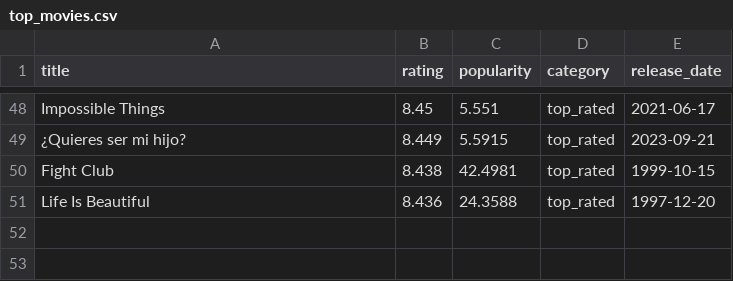
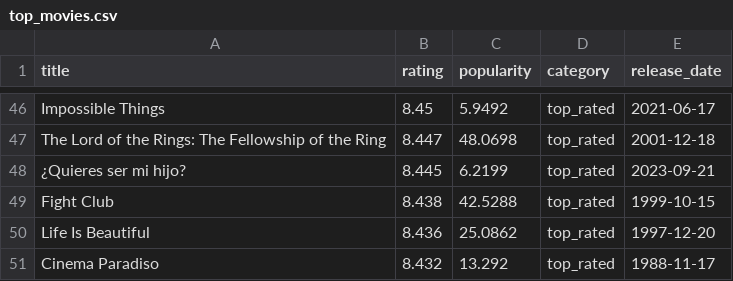
Before and after one commit to KOD-0101/movie-api-automation, a CSV file: top_movies.csv, drawn as a sheet; only a part is shown, gaps mark what is left out; addresses are those after the commit; the diff covers the shown part only; the diff names each change by its address in the sheet, - before the commit and + after, or states it on an @@ line.

```diff
--- a/top_movies.csv
+++ b/top_movies.csv
-C46 (popularity): 5.551
+C46 (popularity): 5.9492
+row 47: The Lord of the Rings: The Fellowship of the Ring | 8.447 | 48.0698 | top_rated | 2001-12-18
-B48 (rating): 8.449
+B48 (rating): 8.445
-C48 (popularity): 5.5915
+C48 (popularity): 6.2199
-C49 (popularity): 42.4981
+C49 (popularity): 42.5288
-C50 (popularity): 24.3588
+C50 (popularity): 25.0862
+row 51: Cinema Paradiso | 8.432 | 13.292 | top_rated | 1988-11-17
```
Also changed, not shown: 10 added rows, 12 removed rows and 46 edited cells elsewhere in this file, 1 other file.
